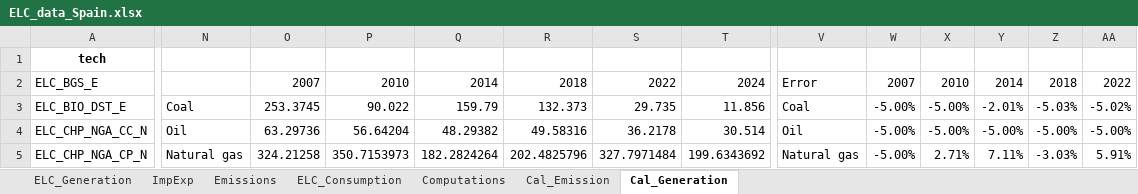
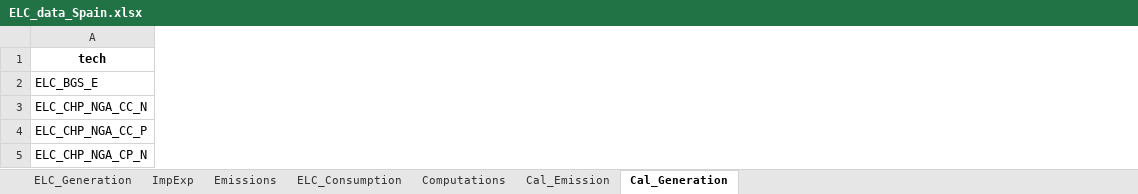
Before and after one commit to maffiuz/Models-and-scenarios, an Excel workbook: ELC_data_Spain.xlsx, sheet Cal_Generation, drawn as a sheet; only a part is shown, gaps mark what is left out; values as stored, in another font and other column widths than the file's, no borders; charts and pictures not drawn; removed rows and columns are numbered as before the commit, all else as after; rows hold the shown columns only; the diff covers the shown part only; the diff names each change by its address in the sheet, - before the commit and + after, or states it on an @@ line.

```diff
--- a/ELC_data_Spain.xlsx (sheet Cal_Generation)
+++ b/ELC_data_Spain.xlsx (sheet Cal_Generation)
-column N, rows 4-5: Oil | Natural gas
-column O, row 2: 2007; rows 4-5: 63.29736 | 324.21258
-column P, row 2: 2010; rows 4-5: 56.64204 | 350.7153973
-column Q, row 2: 2014; rows 4-5: 48.29382 | 182.2824264
-column R, row 2: 2018; rows 4-5: 49.58316 | 202.4825796
-column S, row 2: 2022; rows 4-5: 36.2178 | 327.7971484
-column T, row 2: 2024; rows 4-5: 30.514 | 199.6343692
-column V, row 2: Error; rows 4-5: Oil | Natural gas
-column W, row 2: 2007; rows 4-5: -5.00% | -5.00%
-column X, row 2: 2010; rows 4-5: -5.00% | 2.71%
-column Y, row 2: 2014; rows 4-5: -5.00% | 7.11%
-column Z, row 2: 2018; rows 4-5: -5.00% | -3.03%
-column AA, row 2: 2022; rows 4-5: -5.00% | 5.91%
-row 3: ELC_BIO_DST_E | Coal | 253.3745 | 90.022 | 159.79 | 132.373 | 29.735 | 11.856 | Coal | -5.00% | -5.00% | -2.01% | -5.03% | -5.02%
+row 4: ELC_CHP_NGA_CC_P
```
Also changed, not shown: 49 added rows, 7 removed rows, 4 removed columns and 63 edited cells elsewhere in this sheet, charts or pictures, Power_Spain_Power_Spain/Power_Spain.xlsx, Power_Spain_Power_Spain/Power_Spain_pyam.xlsx, 5 other files.
